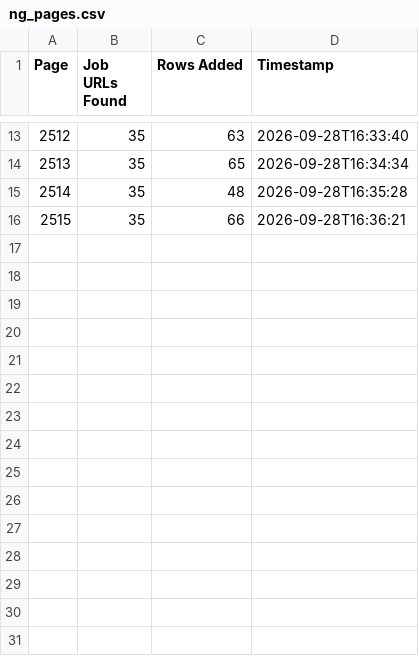
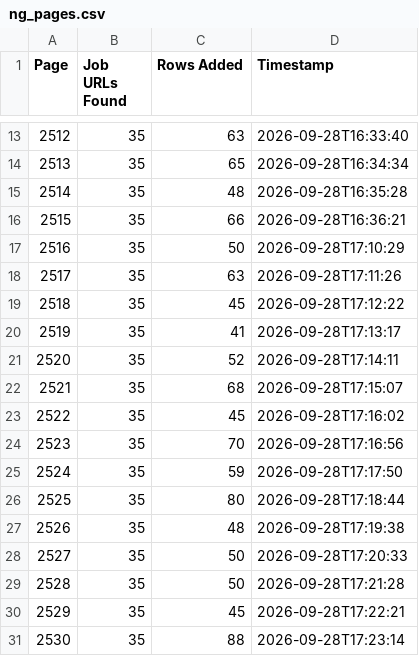
Before and after one commit to liliankason/ng-2501-3000, a CSV file: ng_pages.csv, drawn as a sheet; only a part is shown, gaps mark what is left out.

```diff
--- a/ng_pages.csv
+++ b/ng_pages.csv
@@ -16 +16,16 @@
 2515,35,66,2026-09-28T16:36:21
+2516,35,50,2026-09-28T17:10:29
+2517,35,63,2026-09-28T17:11:26
+2518,35,45,2026-09-28T17:12:22
+2519,35,41,2026-09-28T17:13:17
+2520,35,52,2026-09-28T17:14:11
+2521,35,68,2026-09-28T17:15:07
+2522,35,45,2026-09-28T17:16:02
+2523,35,70,2026-09-28T17:16:56
+2524,35,59,2026-09-28T17:17:50
+2525,35,80,2026-09-28T17:18:44
+2526,35,48,2026-09-28T17:19:38
+2527,35,50,2026-09-28T17:20:33
+2528,35,50,2026-09-28T17:21:28
+2529,35,45,2026-09-28T17:22:21
+2530,35,88,2026-09-28T17:23:14
```
Also changed, not shown: 2 other files.
